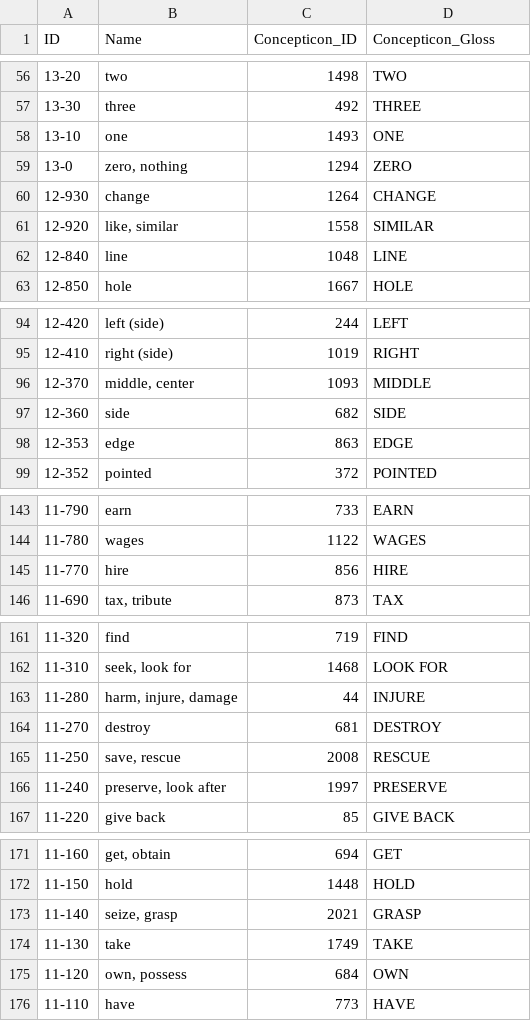
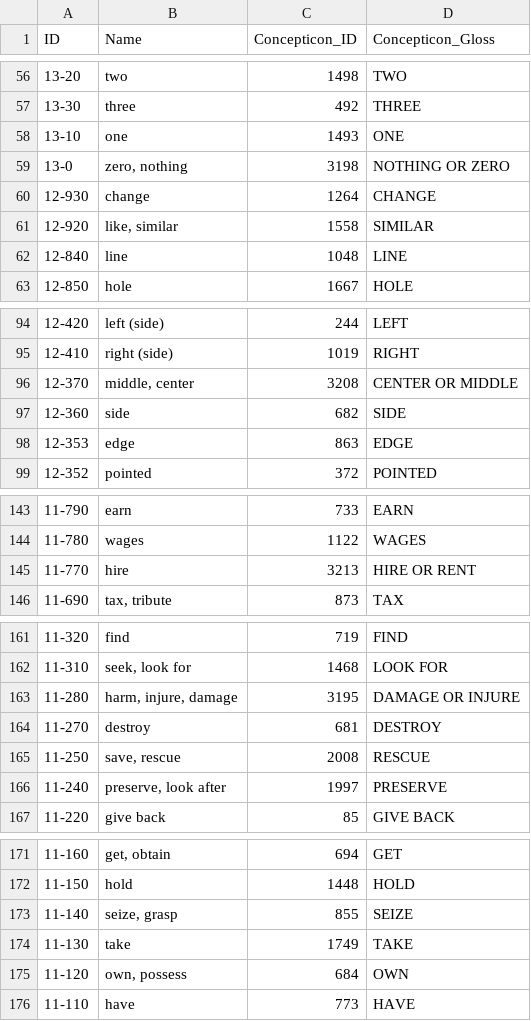
Before and after one commit to intercontinental-dictionary-series/ids, a CSV file: cldf/parameters.csv, drawn as a sheet; only a part is shown, gaps mark what is left out; the diff covers the shown part only.

```diff
--- a/cldf/parameters.csv
+++ b/cldf/parameters.csv
@@ -58,3 +58,3 @@ ID,Name,Concepticon_ID,Concepticon_Gloss
 13-10,one,1493,ONE
-13-0,"zero, nothing",1294,ZERO
+13-0,"zero, nothing",3198,NOTHING OR ZERO
 12-930,change,1264,CHANGE
@@ -95,3 +95,3 @@ ID,Name,Concepticon_ID,Concepticon_Gloss
 12-410,right (side),1019,RIGHT
-12-370,"middle, center",1093,MIDDLE
+12-370,"middle, center",3208,CENTER OR MIDDLE
 12-360,side,682,SIDE
@@ -144,3 +144,3 @@ ID,Name,Concepticon_ID,Concepticon_Gloss
 11-780,wages,1122,WAGES
-11-770,hire,856,HIRE
+11-770,hire,3213,HIRE OR RENT
 11-690,"tax, tribute",873,TAX
@@ -162,3 +162,3 @@ ID,Name,Concepticon_ID,Concepticon_Gloss
 11-310,"seek, look for",1468,LOOK FOR
-11-280,"harm, injure, damage",44,INJURE
+11-280,"harm, injure, damage",3195,DAMAGE OR INJURE
 11-270,destroy,681,DESTROY
@@ -172,3 +172,3 @@ ID,Name,Concepticon_ID,Concepticon_Gloss
 11-150,hold,1448,HOLD
-11-140,"seize, grasp",2021,GRASP
+11-140,"seize, grasp",855,SEIZE
 11-130,take,1749,TAKE
```
Also changed, not shown: 42 edited cells elsewhere in this file, cldf/languages.csv, 4 other files.
